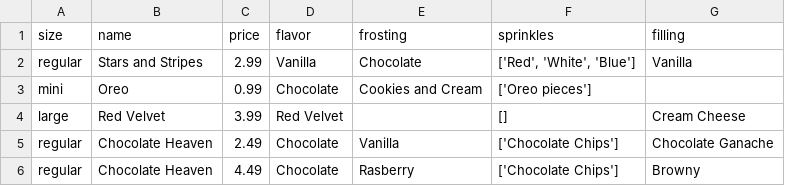
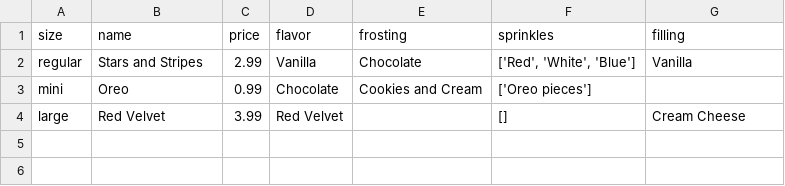
Before and after one commit to AlexBolyakov/py-project-2, a CSV file: sample.csv, drawn as a sheet; the diff names each change by its address in the sheet, - before the commit and + after, or states it on an @@ line.

```diff
--- a/sample.csv
+++ b/sample.csv
-row 5: regular | Chocolate Heaven | 2.49 | Chocolate | Vanilla | ['Chocolate Chips'] | Chocolate Ganache
-row 6: regular | Chocolate Heaven | 4.49 | Chocolate | Rasberry | ['Chocolate Chips'] | Browny
```
Also changed, not shown: 8 other files.
